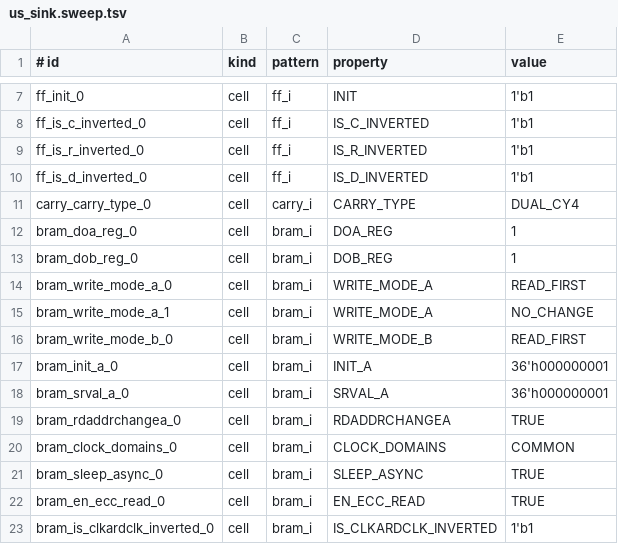
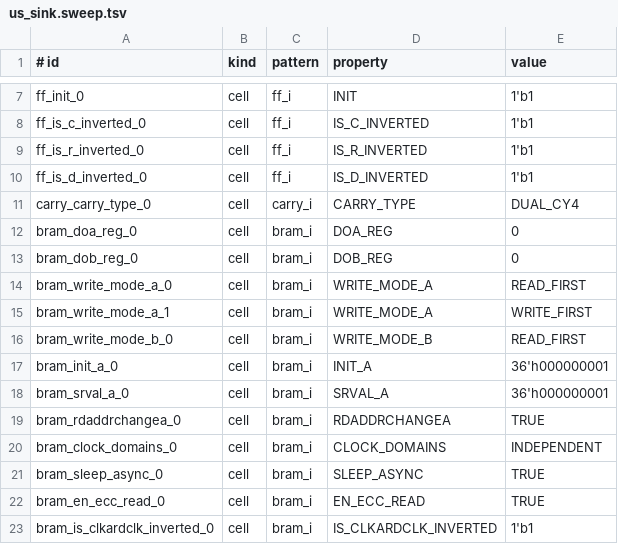
Before and after one commit to helion-fpga/helion, a TSV file: tools/vivado-extract/rtl/us_sink.sweep.tsv, drawn as a sheet; only a part is shown, gaps mark what is left out.

Commit message:
tools/vivado-extract: sweep values that differ from the RAMB36E2 base
DOA_REG/DOB_REG 1, WRITE_MODE_A NO_CHANGE and CLOCK_DOMAINS COMMON equal the
base cell, so those variants flipped no bits and measured nothing.

```diff
--- a/tools/vivado-extract/rtl/us_sink.sweep.tsv
+++ b/tools/vivado-extract/rtl/us_sink.sweep.tsv
@@ -11,6 +11,6 @@ ff_is_d_inverted_0	cell	ff_i	IS_D_INVERTED	1'b1
 carry_carry_type_0	cell	carry_i	CARRY_TYPE	DUAL_CY4
-bram_doa_reg_0	cell	bram_i	DOA_REG	1
-bram_dob_reg_0	cell	bram_i	DOB_REG	1
+bram_doa_reg_0	cell	bram_i	DOA_REG	0
+bram_dob_reg_0	cell	bram_i	DOB_REG	0
 bram_write_mode_a_0	cell	bram_i	WRITE_MODE_A	READ_FIRST
-bram_write_mode_a_1	cell	bram_i	WRITE_MODE_A	NO_CHANGE
+bram_write_mode_a_1	cell	bram_i	WRITE_MODE_A	WRITE_FIRST
 bram_write_mode_b_0	cell	bram_i	WRITE_MODE_B	READ_FIRST
@@ -19,3 +19,3 @@ bram_srval_a_0	cell	bram_i	SRVAL_A	36'h000000001
 bram_rdaddrchangea_0	cell	bram_i	RDADDRCHANGEA	TRUE
-bram_clock_domains_0	cell	bram_i	CLOCK_DOMAINS	COMMON
+bram_clock_domains_0	cell	bram_i	CLOCK_DOMAINS	INDEPENDENT
 bram_sleep_async_0	cell	bram_i	SLEEP_ASYNC	TRUE
```
Also changed, not shown: 1 other file.
